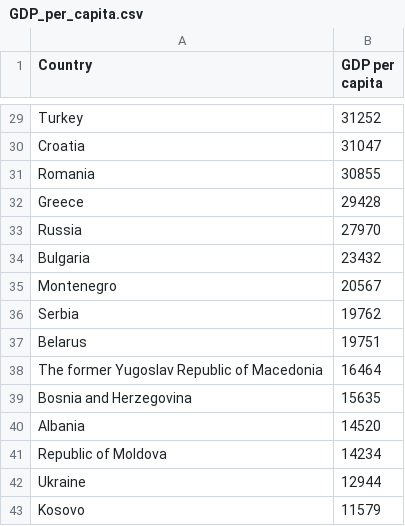
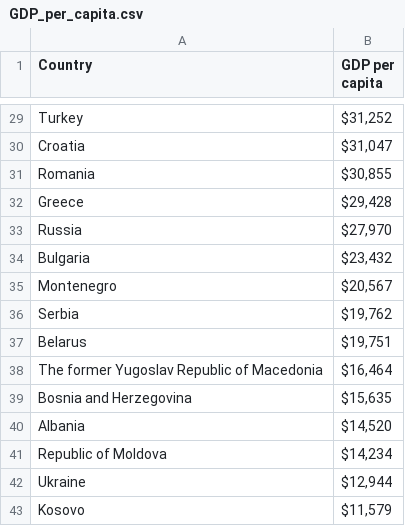
Before and after one commit to AlexMatulay/AlexMatulay.github.io, a CSV file: GDP_per_capita.csv, drawn as a sheet; only a part is shown, gaps mark what is left out; the diff covers the shown part only; the diff names each change by its address in the sheet, - before the commit and + after, or states it on an @@ line.

```diff
--- a/GDP_per_capita.csv
+++ b/GDP_per_capita.csv
-B29 (GDP per capita): 31252
+B29 (GDP per capita): $31,252
-B30 (GDP per capita): 31047
+B30 (GDP per capita): $31,047
-B31 (GDP per capita): 30855
+B31 (GDP per capita): $30,855
-B32 (GDP per capita): 29428
+B32 (GDP per capita): $29,428
-B33 (GDP per capita): 27970
+B33 (GDP per capita): $27,970
-B34 (GDP per capita): 23432
+B34 (GDP per capita): $23,432
-B35 (GDP per capita): 20567
+B35 (GDP per capita): $20,567
-B36 (GDP per capita): 19762
+B36 (GDP per capita): $19,762
-B37 (GDP per capita): 19751
+B37 (GDP per capita): $19,751
-B38 (GDP per capita): 16464
+B38 (GDP per capita): $16,464
-B39 (GDP per capita): 15635
+B39 (GDP per capita): $15,635
-B40 (GDP per capita): 14520
+B40 (GDP per capita): $14,520
-B41 (GDP per capita): 14234
+B41 (GDP per capita): $14,234
-B42 (GDP per capita): 12944
+B42 (GDP per capita): $12,944
-B43 (GDP per capita): 11579
+B43 (GDP per capita): $11,579
```
Also changed, not shown: 27 edited cells elsewhere in this file.
